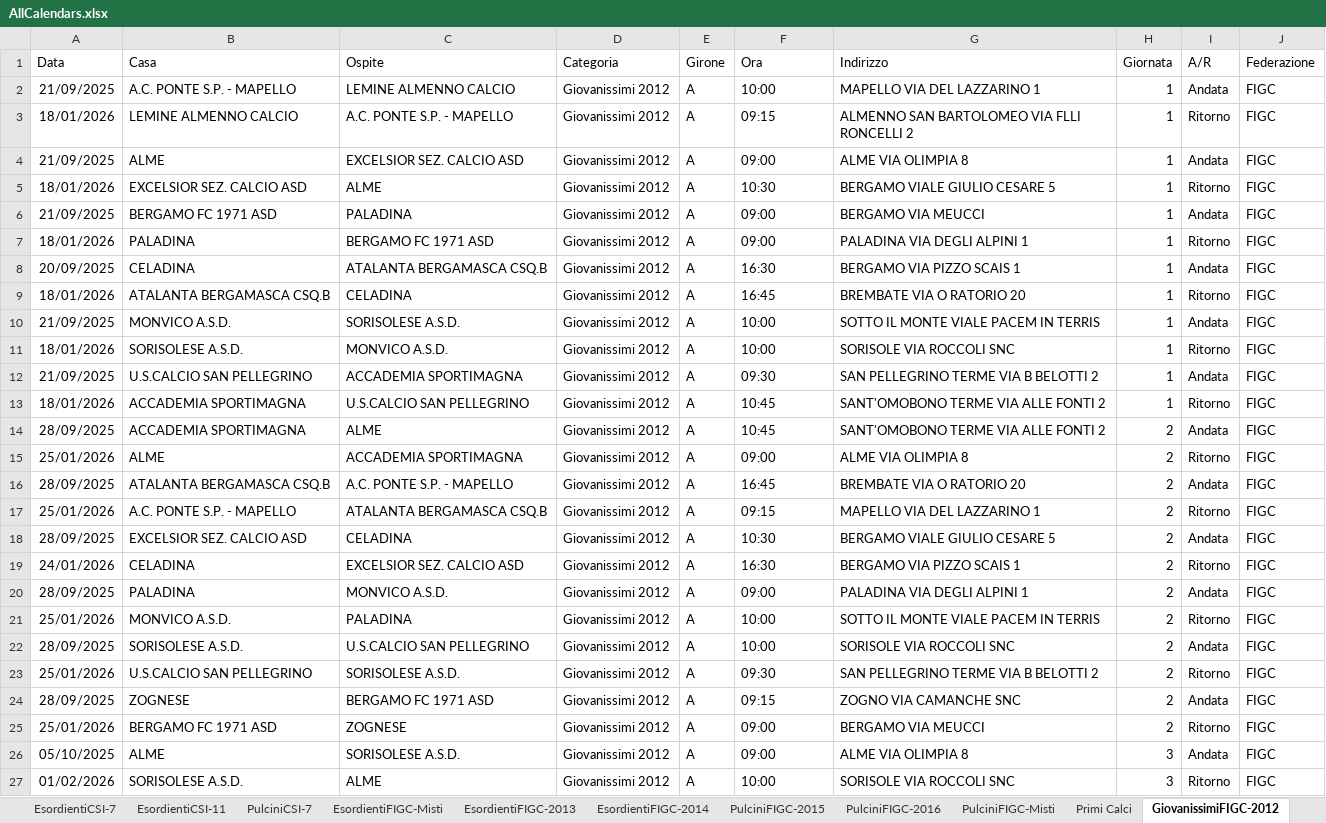
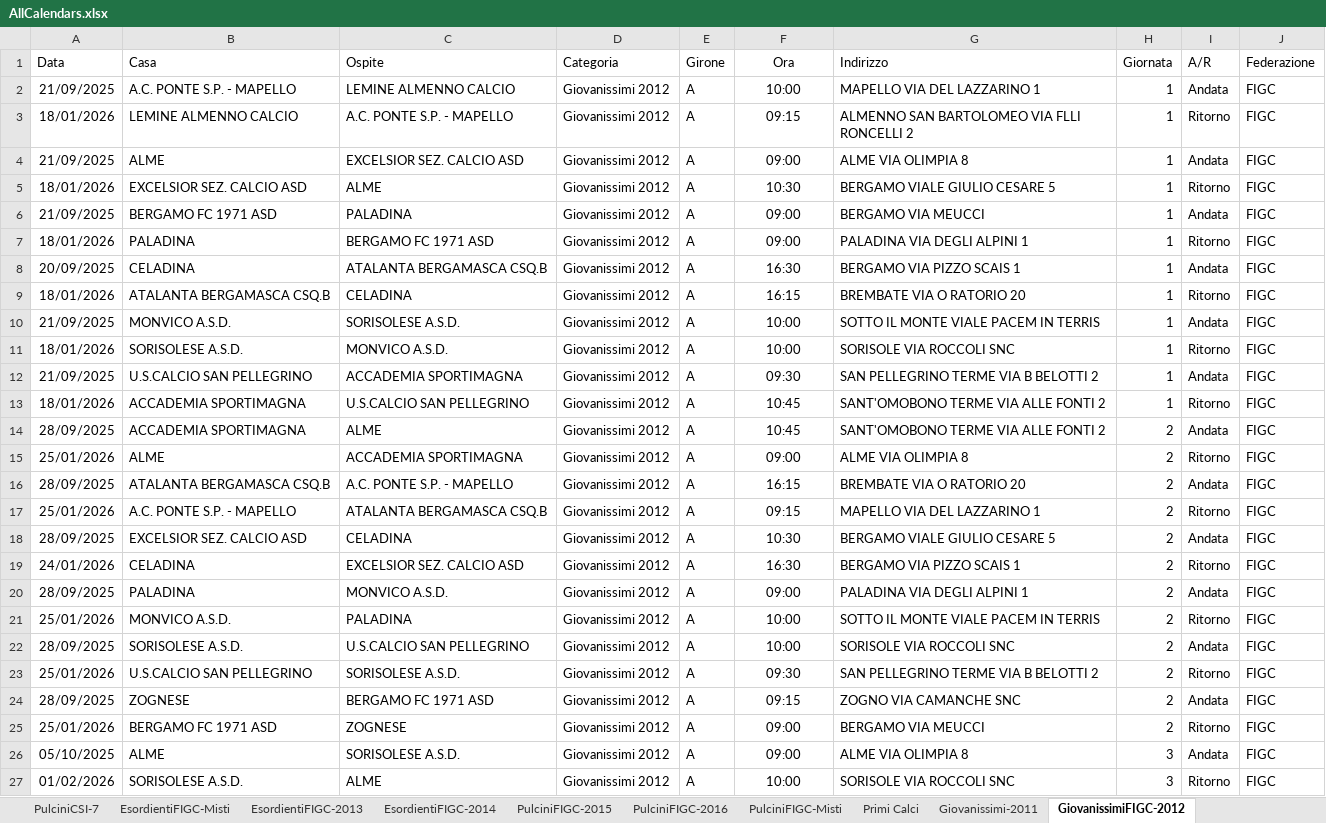
Before and after one commit to dfuselli/scouting-calendar-helper, an Excel workbook: app/resources/AllCalendars.xlsx, sheet GiovanissimiFIGC-2012, drawn as a sheet; only a part is shown; values as stored, in another font and other column widths than the file's, no borders; charts and pictures not drawn; the diff covers the shown part only; the diff names each change by its address in the sheet, - before the commit and + after, or states it on an @@ line.

Commit message:
update calendars

```diff
--- a/app/resources/AllCalendars.xlsx (sheet GiovanissimiFIGC-2012)
+++ b/app/resources/AllCalendars.xlsx (sheet GiovanissimiFIGC-2012)
+sheet tab: Giovanissimi-2011
-F1:F27 alignment: left
+F1:F27 alignment: center
-F9 (Ora): 16:45
+F9 (Ora): 16:15
-F16 (Ora): 16:45
+F16 (Ora): 16:15
```
Also changed, not shown: 182 added rows, 9 edited cells and cell formats elsewhere in this sheet, app/resources/AllCalendarsMerged.xlsx.
